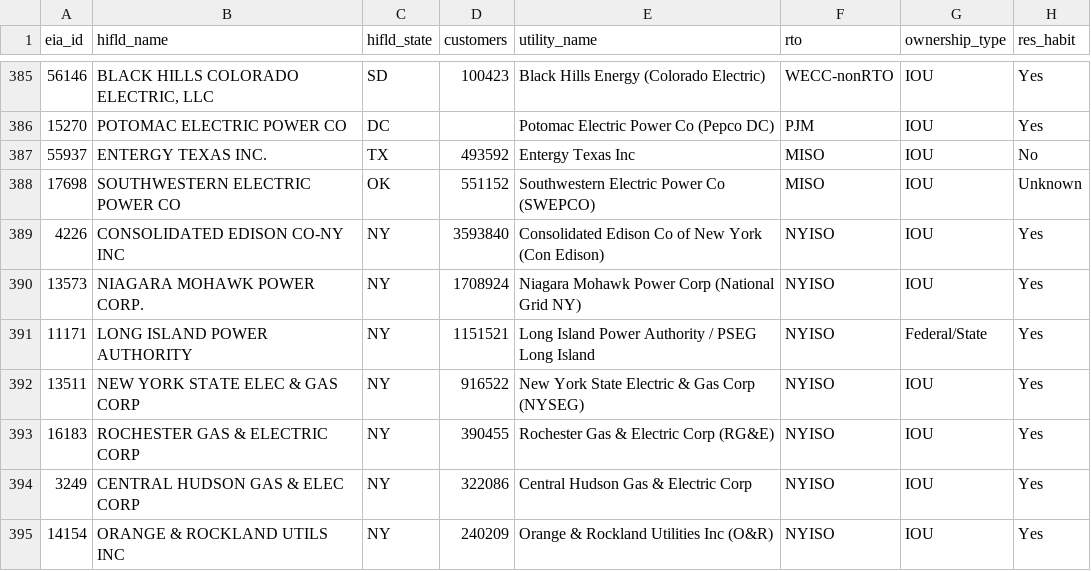
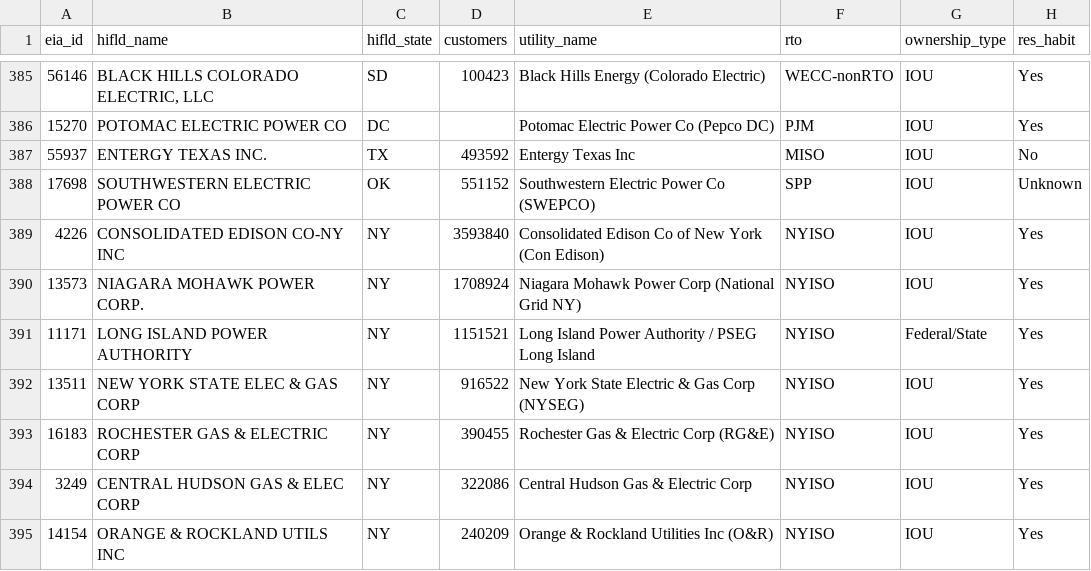
Before and after one commit to nap7645/utility-map, a CSV file: data/processed/presence.csv, drawn as a sheet; only a part is shown, gaps mark what is left out; the diff names each change by its address in the sheet, - before the commit and + after, or states it on an @@ line.

```diff
--- a/data/processed/presence.csv
+++ b/data/processed/presence.csv
-F388 (rto): MISO
+F388 (rto): SPP
```
Also changed, not shown: data/processed/programs.csv, data/raw/program_chunks/chunk_04_miso_south.csv, 4 other files.
